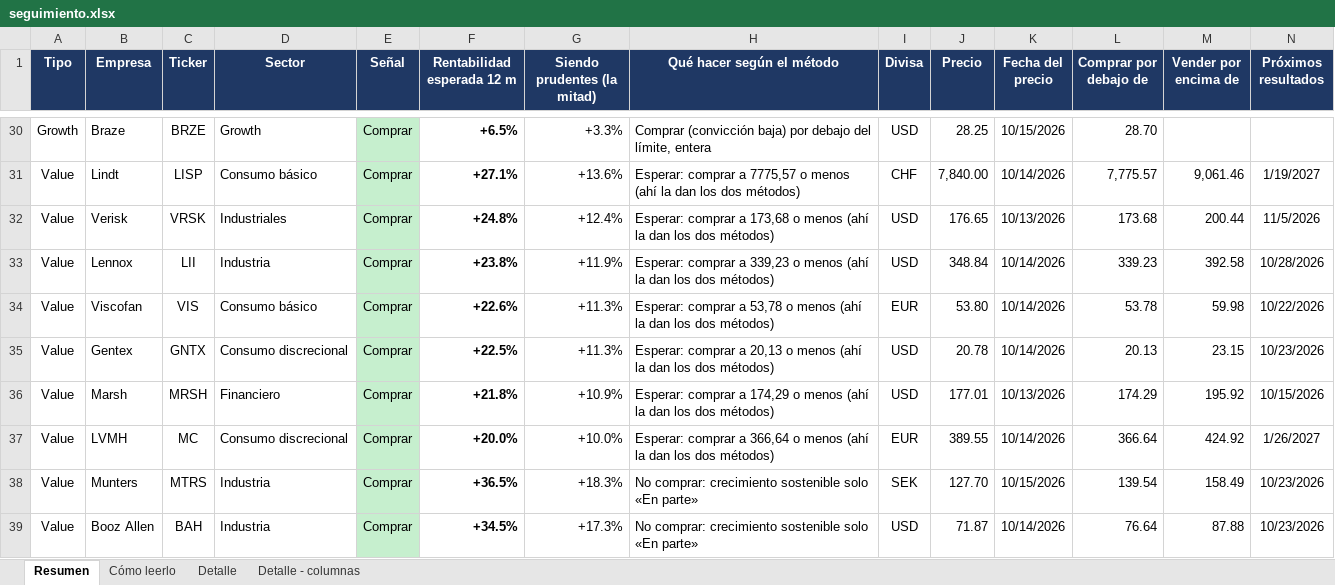
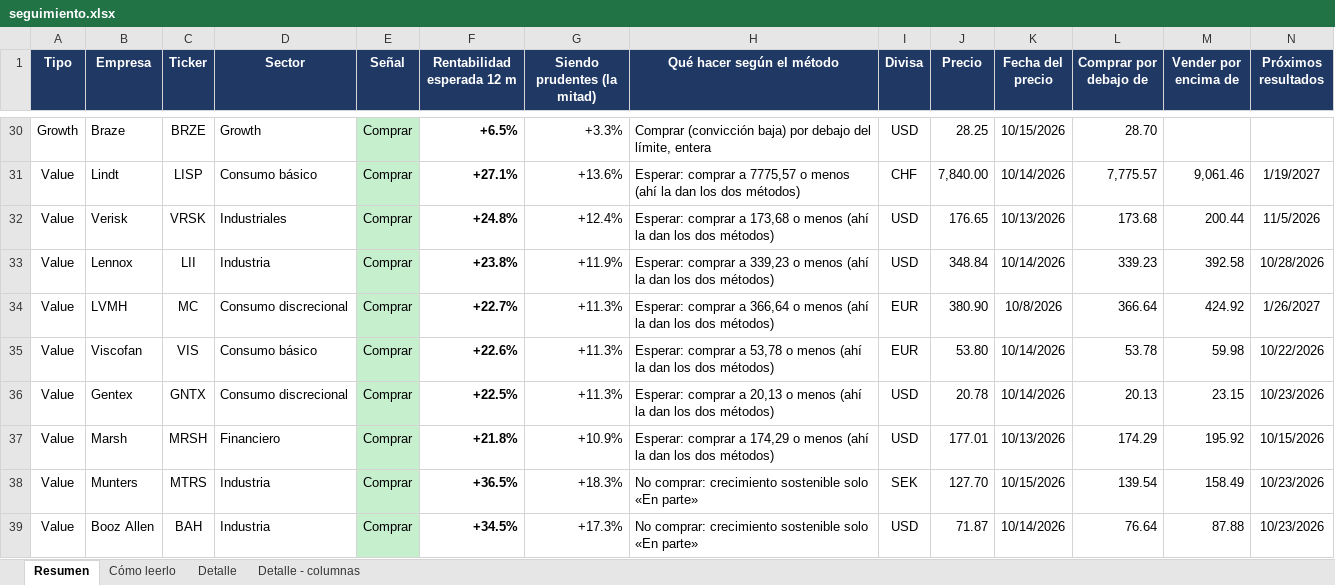
Before and after one commit to HotisS/analisis-inversion, an Excel workbook: seguimiento.xlsx, sheet Resumen, drawn as a sheet; only a part is shown, gaps mark what is left out; values as stored, in another font and other column widths than the file's, no borders; removed rows and columns are numbered as before the commit, all else as after; rows hold the shown columns only; the diff covers the shown part only; the diff names each change by its address in the sheet, - before the commit and + after, or states it on an @@ line.

```diff
--- a/seguimiento.xlsx (sheet Resumen)
+++ b/seguimiento.xlsx (sheet Resumen)
+row 34: Value | LVMH | MC | Consumo discrecional | Comprar | +22.7% | +11.3% | Esperar: comprar a 366,64 o menos (ahí la dan los dos métodos) | EUR | 380.90 | 10/8/2026 | 366.64 | 424.92 | 1/26/2027
-row 37: Value | LVMH | MC | Consumo discrecional | Comprar | +20.0% | +10.0% | Esperar: comprar a 366,64 o menos (ahí la dan los dos métodos) | EUR | 389.55 | 10/14/2026 | 366.64 | 424.92 | 1/26/2027
```
Also changed, not shown: 1 added row, 1 removed row and 9 edited cells elsewhere in this sheet, sheet Detalle, 2 other files.
